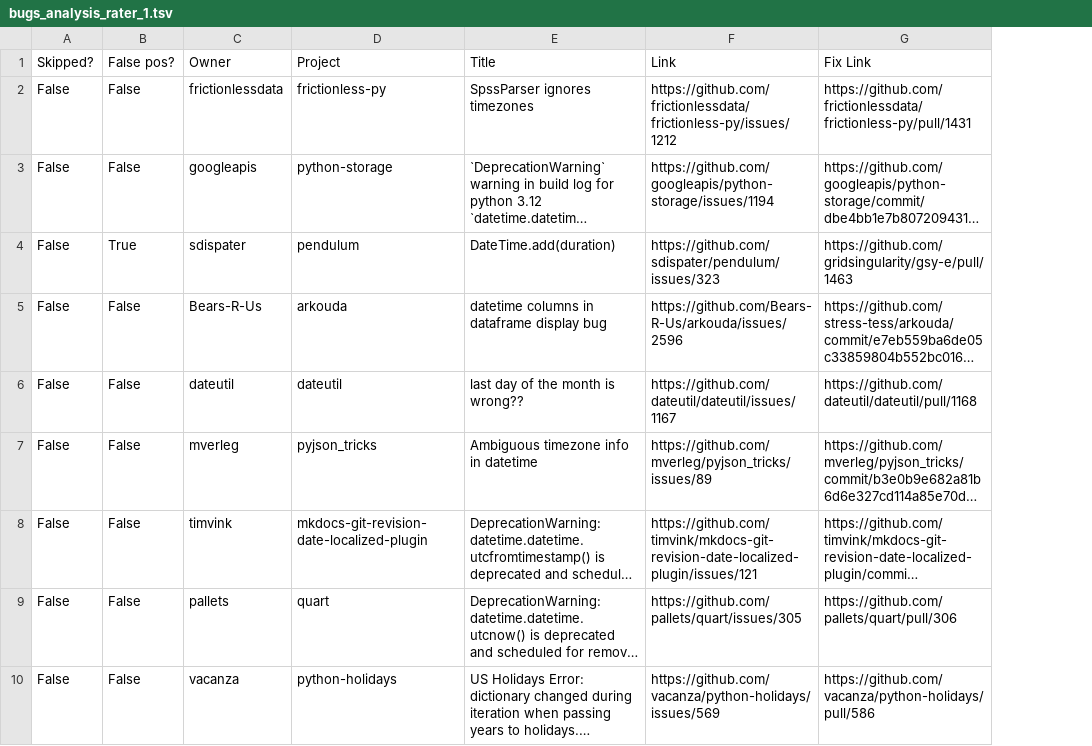
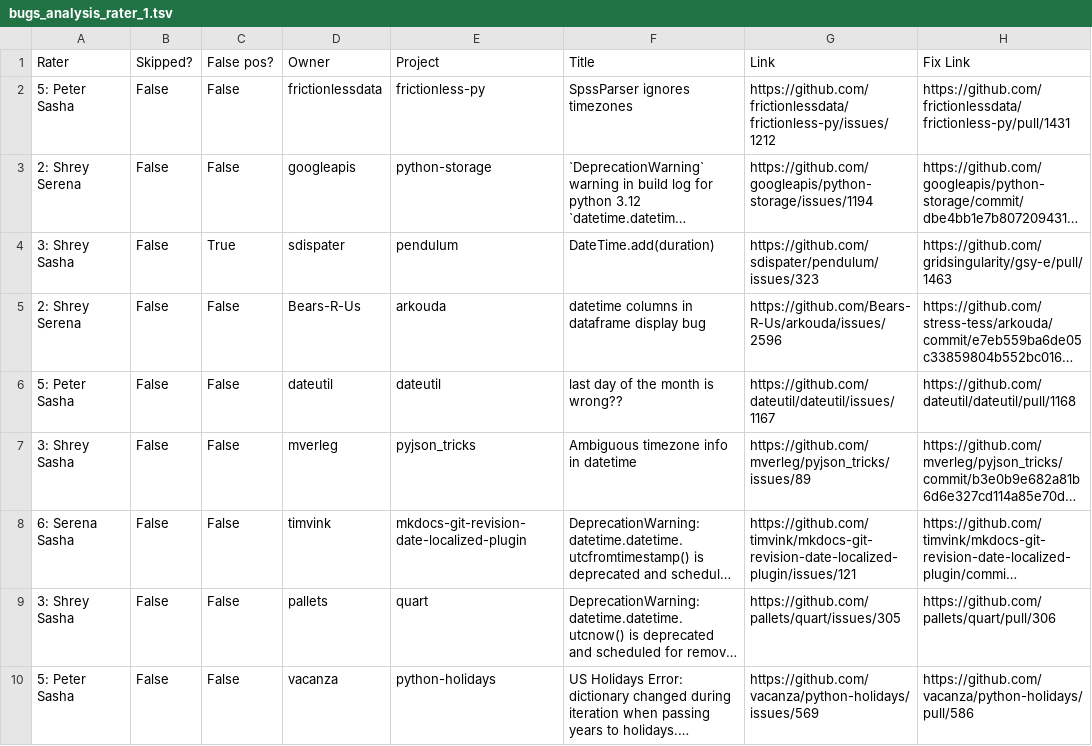
Before and after one commit to cmu-pasta/date-time, a TSV file: analysis/data/bugs_analysis_rater_1.tsv, drawn as a sheet; only a part is shown; long unchanged cells end in …; the diff names each change by its address in the sheet, - before the commit and + after, or states it on an @@ line.

```diff
--- a/analysis/data/bugs_analysis_rater_1.tsv
+++ b/analysis/data/bugs_analysis_rater_1.tsv
+column A (Rater), rows 2-10: 5: Peter Sasha | 2: Shrey Serena | 3: Shrey Sasha | 2: Shrey Serena | 5: Peter Sasha | 3: Shrey Sasha | 6: Serena Sasha | 3: Shrey Sasha | 5: Peter Sasha
```
Also changed, not shown: analysis/data/bugs_analysis_base_processed+grouped.tsv, analysis/data/bugs_analysis_base_processed.tsv, 22 other files.
